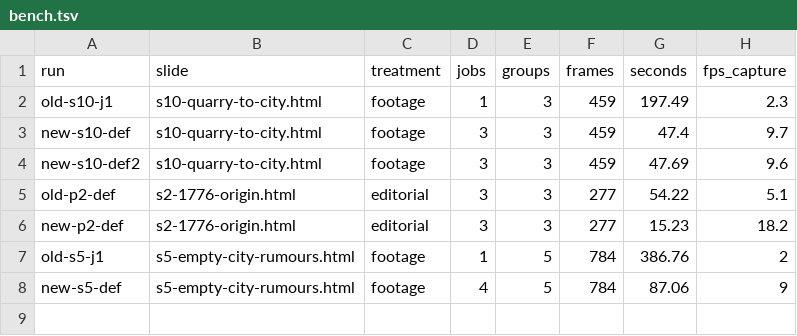
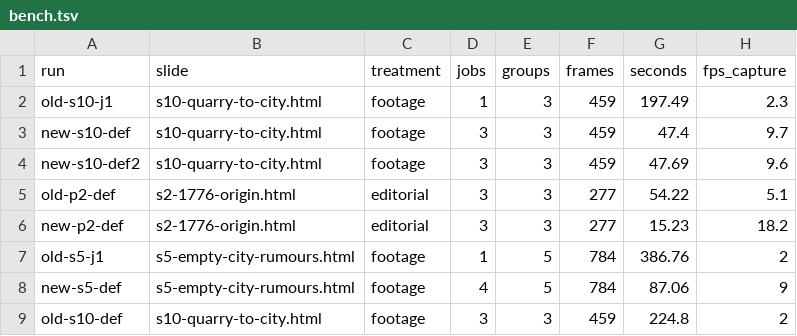
Before and after one commit to ttalkkaklab/social-flow, a TSV file: docs/research/2026-09-04-render-perf/bench.tsv, drawn as a sheet.

```diff
--- a/docs/research/2026-09-04-render-perf/bench.tsv
+++ b/docs/research/2026-09-04-render-perf/bench.tsv
@@ -8 +8,2 @@ old-s5-j1	s5-empty-city-rumours.html	footage	1	5	784	386.76	2
 new-s5-def	s5-empty-city-rumours.html	footage	4	5	784	87.06	9
+old-s10-def	s10-quarry-to-city.html	footage	3	3	459	224.8	2
```
Also changed, not shown: 2 other files.
